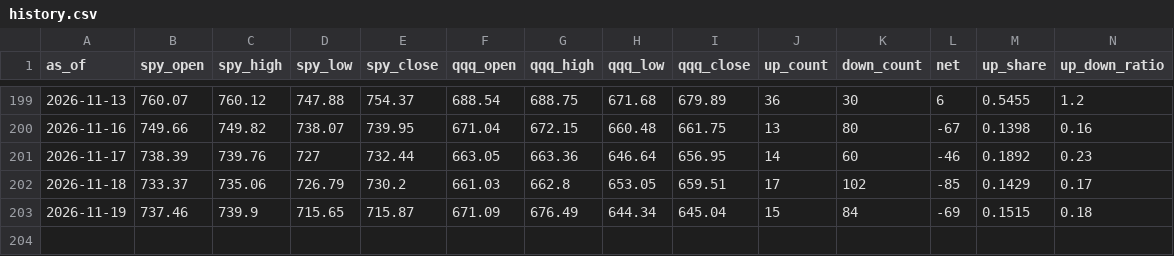
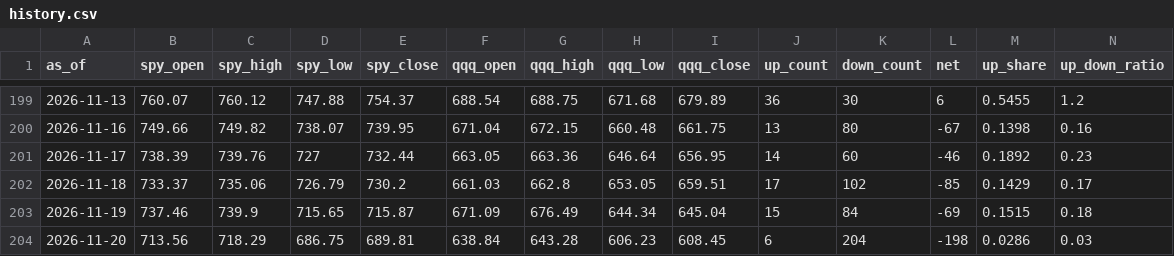
Before and after one commit to ebappel/20_scan, a CSV file: output/history.csv, drawn as a sheet; only a part is shown, gaps mark what is left out; the diff names each change by its address in the sheet, - before the commit and + after, or states it on an @@ line.

```diff
--- a/output/history.csv
+++ b/output/history.csv
+row 204: 2026-11-20 | 713.56 | 718.29 | 686.75 | 689.81 | 638.84 | 643.28 | 606.23 | 608.45 | 6 | 204 | -198 | 0.0286 | 0.03
```
Also changed, not shown: output/latest_down.csv, output/latest_up.csv, 1 other file.
